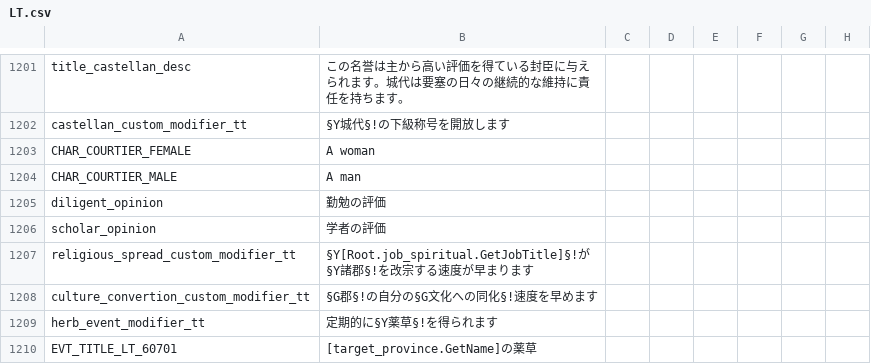
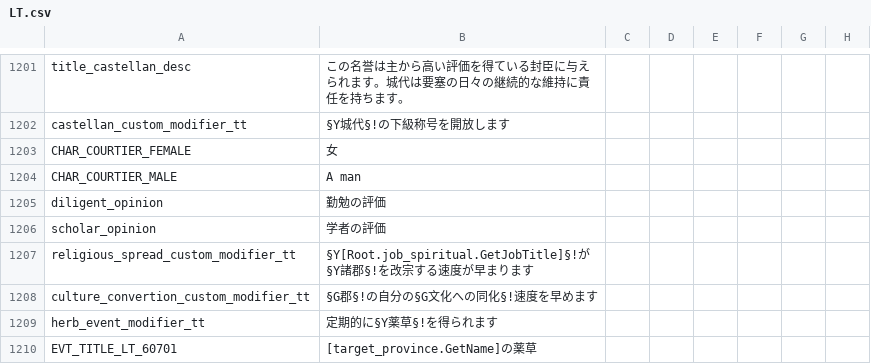
Before and after one commit to matanki-saito/CK2JPModAppendixI, a CSV file: source/localisation/LT.csv, drawn as a sheet; only a part is shown, gaps mark what is left out; the diff names each change by its address in the sheet, - before the commit and + after, or states it on an @@ line.

```diff
--- a/source/localisation/LT.csv
+++ b/source/localisation/LT.csv
-B1203: A woman
+B1203: 女
```
Also changed, not shown: source/localisation/India.csv, source/localisation/v2_02.csv.
